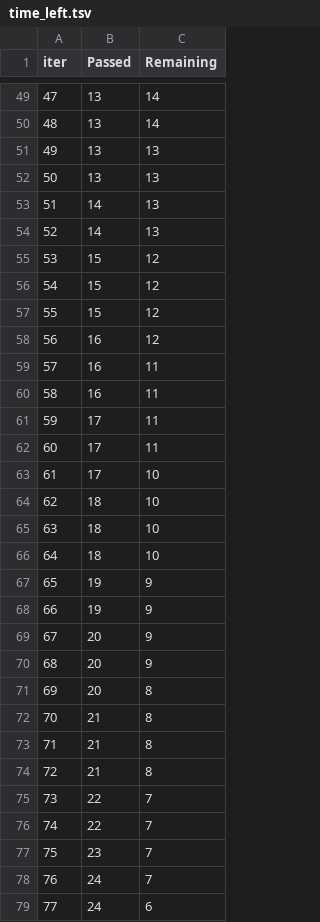
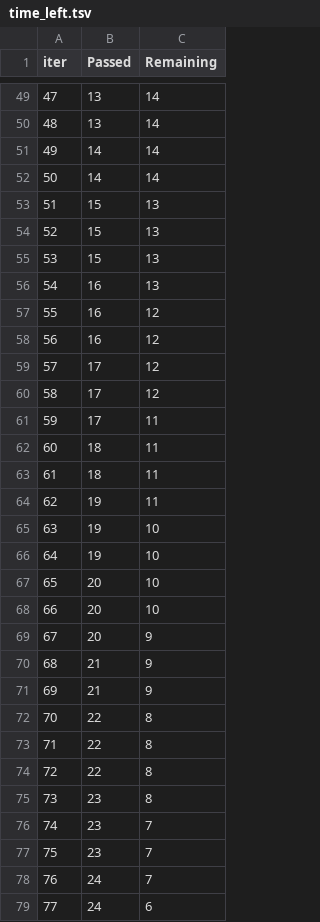
Before and after one commit to subodh2718/ML_Project, a TSV file: catboost_info/time_left.tsv, drawn as a sheet; only a part is shown, gaps mark what is left out; the diff covers the shown part only.

```diff
--- a/catboost_info/time_left.tsv
+++ b/catboost_info/time_left.tsv
@@ -50,28 +50,28 @@ iter	Passed	Remaining
 48	13	14
-49	13	13
-50	13	13
-51	14	13
-52	14	13
-53	15	12
-54	15	12
-55	15	12
+49	14	14
+50	14	14
+51	15	13
+52	15	13
+53	15	13
+54	16	13
+55	16	12
 56	16	12
-57	16	11
-58	16	11
+57	17	12
+58	17	12
 59	17	11
-60	17	11
-61	17	10
-62	18	10
-63	18	10
-64	18	10
-65	19	9
-66	19	9
+60	18	11
+61	18	11
+62	19	11
+63	19	10
+64	19	10
+65	20	10
+66	20	10
 67	20	9
-68	20	9
-69	20	8
-70	21	8
-71	21	8
-72	21	8
-73	22	7
-74	22	7
+68	21	9
+69	21	9
+70	22	8
+71	22	8
+72	22	8
+73	23	8
+74	23	7
 75	23	7
```
Also changed, not shown: 37 edited cells elsewhere in this file, 17 other files.
